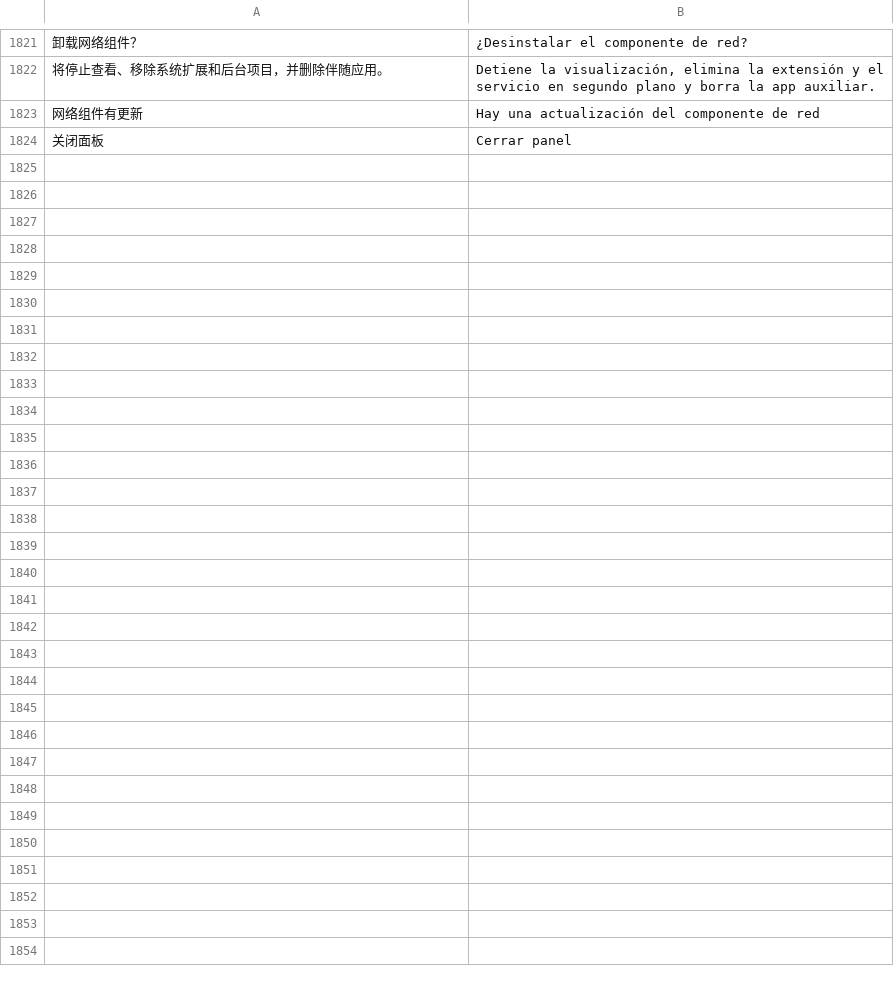
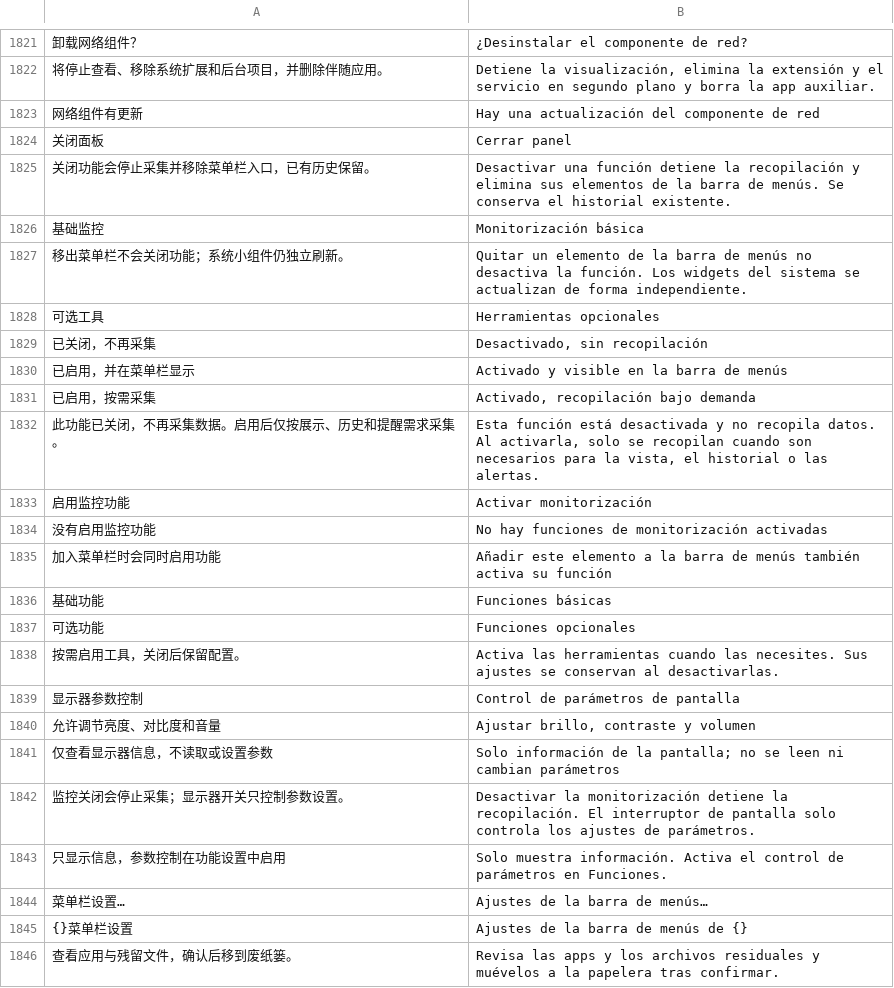
Before and after one commit to ysicing/XStats, a TSV file: Packages/XStatsKit/Sources/Localization/Resources/es.tsv, drawn as a sheet; only a part is shown, gaps mark what is left out; the diff names each change by its address in the sheet, - before the commit and + after, or states it on an @@ line.

```diff
--- a/Packages/XStatsKit/Sources/Localization/Resources/es.tsv
+++ b/Packages/XStatsKit/Sources/Localization/Resources/es.tsv
+row 1825: 关闭功能会停止采集并移除菜单栏入口，已有历史保留。 | Desactivar una función detiene la recopilación y elimina sus elementos de la barra de menús. Se conserva el historial existente.
+row 1826: 基础监控 | Monitorización básica
+row 1827: 移出菜单栏不会关闭功能；系统小组件仍独立刷新。 | Quitar un elemento de la barra de menús no desactiva la función. Los widgets del sistema se actualizan de forma independiente.
+row 1828: 可选工具 | Herramientas opcionales
+row 1829: 已关闭，不再采集 | Desactivado, sin recopilación
+row 1830: 已启用，并在菜单栏显示 | Activado y visible en la barra de menús
+row 1831: 已启用，按需采集 | Activado, recopilación bajo demanda
+row 1832: 此功能已关闭，不再采集数据。启用后仅按展示、历史和提醒需求采集。 | Esta función está desactivada y no recopila datos. Al activarla, solo se recopilan cuando son necesarios para la vista, el historial o las alertas.
+row 1833: 启用监控功能 | Activar monitorización
+row 1834: 没有启用监控功能 | No hay funciones de monitorización activadas
+row 1835: 加入菜单栏时会同时启用功能 | Añadir este elemento a la barra de menús también activa su función
+row 1836: 基础功能 | Funciones básicas
+row 1837: 可选功能 | Funciones opcionales
+row 1838: 按需启用工具，关闭后保留配置。 | Activa las herramientas cuando las necesites. Sus ajustes se conservan al desactivarlas.
+row 1839: 显示器参数控制 | Control de parámetros de pantalla
+row 1840: 允许调节亮度、对比度和音量 | Ajustar brillo, contraste y volumen
+row 1841: 仅查看显示器信息，不读取或设置参数 | Solo información de la pantalla; no se leen ni cambian parámetros
+row 1842: 监控关闭会停止采集；显示器开关只控制参数设置。 | Desactivar la monitorización detiene la recopilación. El interruptor de pantalla solo controla los ajustes de parámetros.
+row 1843: 只显示信息，参数控制在功能设置中启用 | Solo muestra información. Activa el control de parámetros en Funciones.
+row 1844: 菜单栏设置… | Ajustes de la barra de menús…
+row 1845: {}菜单栏设置 | Ajustes de la barra de menús de {}
+row 1846: 查看应用与残留文件，确认后移到废纸篓。 | Revisa las apps y los archivos residuales y muévelos a la papelera tras confirmar.
```
Also changed, not shown: Packages/XStatsKit/Sources/Localization/Resources/ar.tsv, Packages/XStatsKit/Sources/Localization/Resources/de.tsv, 43 other files.
